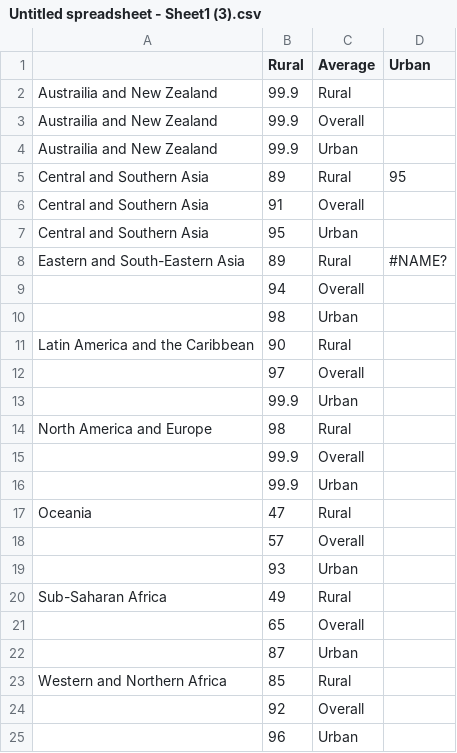
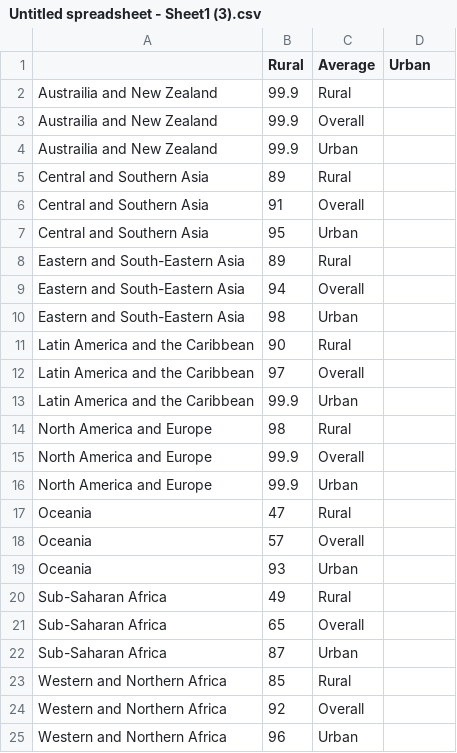
Before and after one commit to atowey-uchi/data, a CSV file: Untitled spreadsheet - Sheet1 (3).csv, drawn as a sheet.

Commit message:
Update Untitled spreadsheet - Sheet1 (3).csv

```diff
--- a/Untitled spreadsheet - Sheet1 (3).csv
+++ b/Untitled spreadsheet - Sheet1 (3).csv
@@ -4,22 +4,22 @@ Austrailia and New Zealand,99.9,Overall,
 Austrailia and New Zealand,99.9,Urban,
-Central and Southern Asia,89,Rural,95
+Central and Southern Asia,89,Rural,
 Central and Southern Asia,91,Overall,
 Central and Southern Asia,95,Urban,
-Eastern and South-Eastern Asia,89,Rural,#NAME?
-,94,Overall,
-,98,Urban,
+Eastern and South-Eastern Asia,89,Rural,
+Eastern and South-Eastern Asia,94,Overall,
+Eastern and South-Eastern Asia,98,Urban,
 Latin America and the Caribbean,90,Rural,
-,97,Overall,
-,99.9,Urban,
+Latin America and the Caribbean,97,Overall,
+Latin America and the Caribbean,99.9,Urban,
 North America and Europe,98,Rural,
-,99.9,Overall,
-,99.9,Urban,
+North America and Europe,99.9,Overall,
+North America and Europe,99.9,Urban,
 Oceania,47,Rural,
-,57,Overall,
-,93,Urban,
+Oceania,57,Overall,
+Oceania,93,Urban,
 Sub-Saharan Africa,49,Rural,
-,65,Overall,
-,87,Urban,
+Sub-Saharan Africa,65,Overall,
+Sub-Saharan Africa,87,Urban,
 Western and Northern Africa,85,Rural,
-,92,Overall,
-,96,Urban,
+Western and Northern Africa,92,Overall,
+Western and Northern Africa,96,Urban,
```
